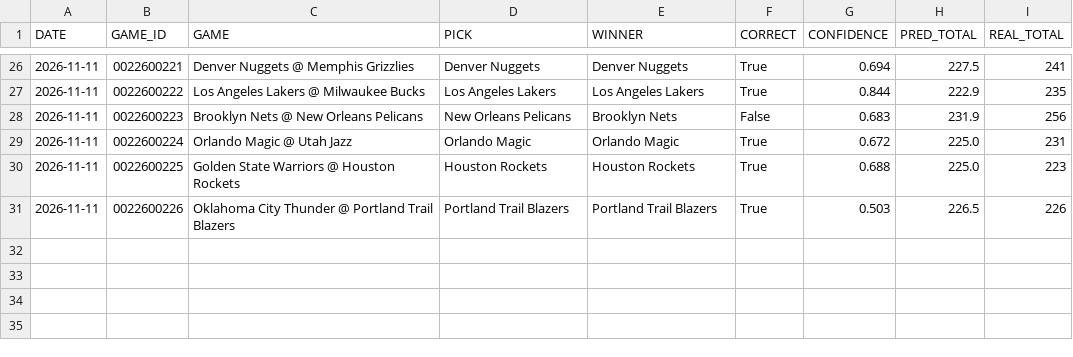
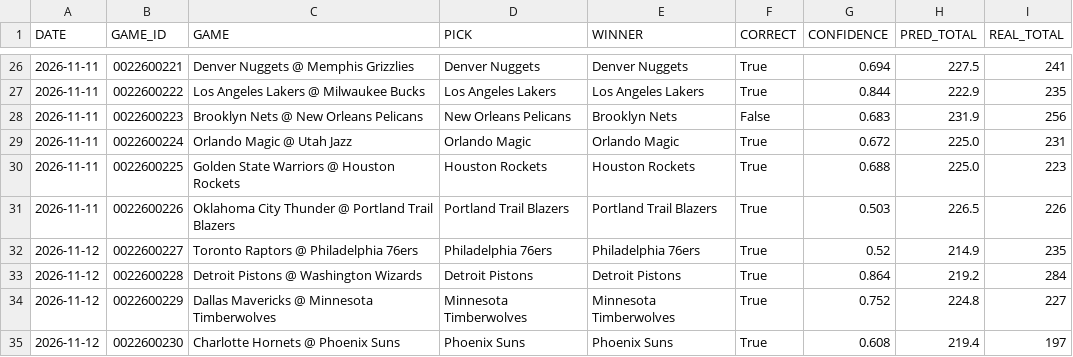
Before and after one commit to Maurizo77/sport-predictor, a CSV file: results_log.csv, drawn as a sheet; only a part is shown, gaps mark what is left out; the diff names each change by its address in the sheet, - before the commit and + after, or states it on an @@ line.

Commit message:
Add files via upload

```diff
--- a/results_log.csv
+++ b/results_log.csv
+row 32: 2026-11-12 | 0022600227 | Toronto Raptors @ Philadelphia 76ers | Philadelphia 76ers | Philadelphia 76ers | True | 0.52 | 214.9 | 235
+row 33: 2026-11-12 | 0022600228 | Detroit Pistons @ Washington Wizards | Detroit Pistons | Detroit Pistons | True | 0.864 | 219.2 | 284
+row 34: 2026-11-12 | 0022600229 | Dallas Mavericks @ Minnesota Timberwolves | Minnesota Timberwolves | Minnesota Timberwolves | True | 0.752 | 224.8 | 227
+row 35: 2026-11-12 | 0022600230 | Charlotte Hornets @ Phoenix Suns | Phoenix Suns | Phoenix Suns | True | 0.608 | 219.4 | 197
```
